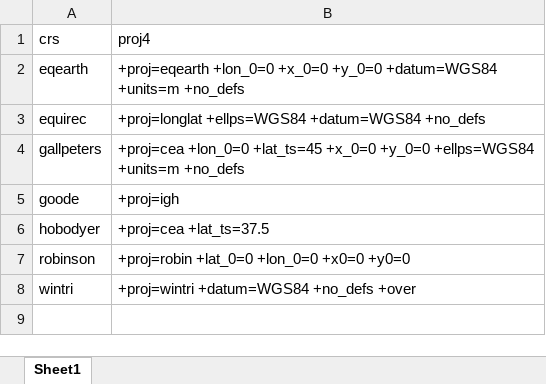
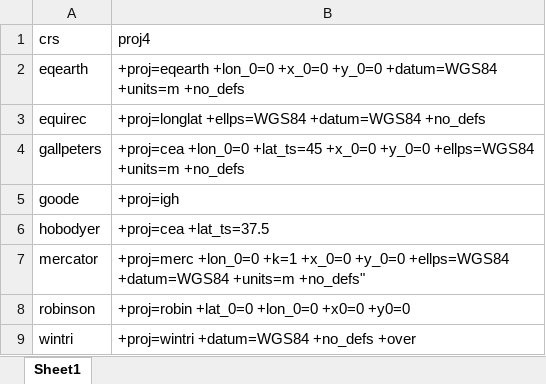
Before and after one commit to Nenuial/geotools, an Excel workbook: inst/extdata/gis/crs_proj.xlsx, sheet Sheet1, drawn as a sheet; values as stored, in another font and other column widths than the file's, no borders; the diff names each change by its address in the sheet, - before the commit and + after, or states it on an @@ line.

Commit message:
Add mercator convenience projection string

```diff
--- a/inst/extdata/gis/crs_proj.xlsx (sheet Sheet1)
+++ b/inst/extdata/gis/crs_proj.xlsx (sheet Sheet1)
+row 7: mercator | +proj=merc +lon_0=0 +k=1 +x_0=0 +y_0=0 +ellps=WGS84 +datum=WGS84 +units=m +no_defs"
```
Also changed, not shown: 1 other file.
